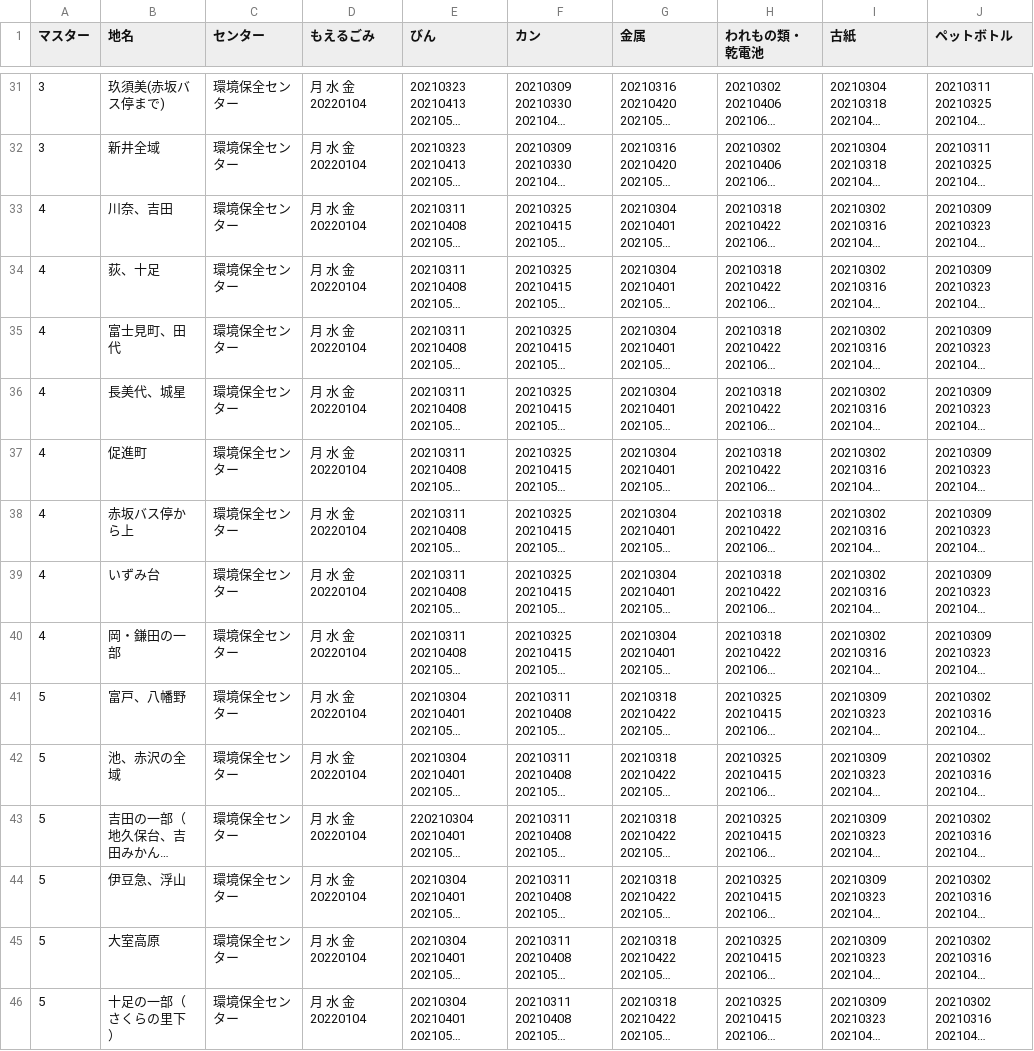
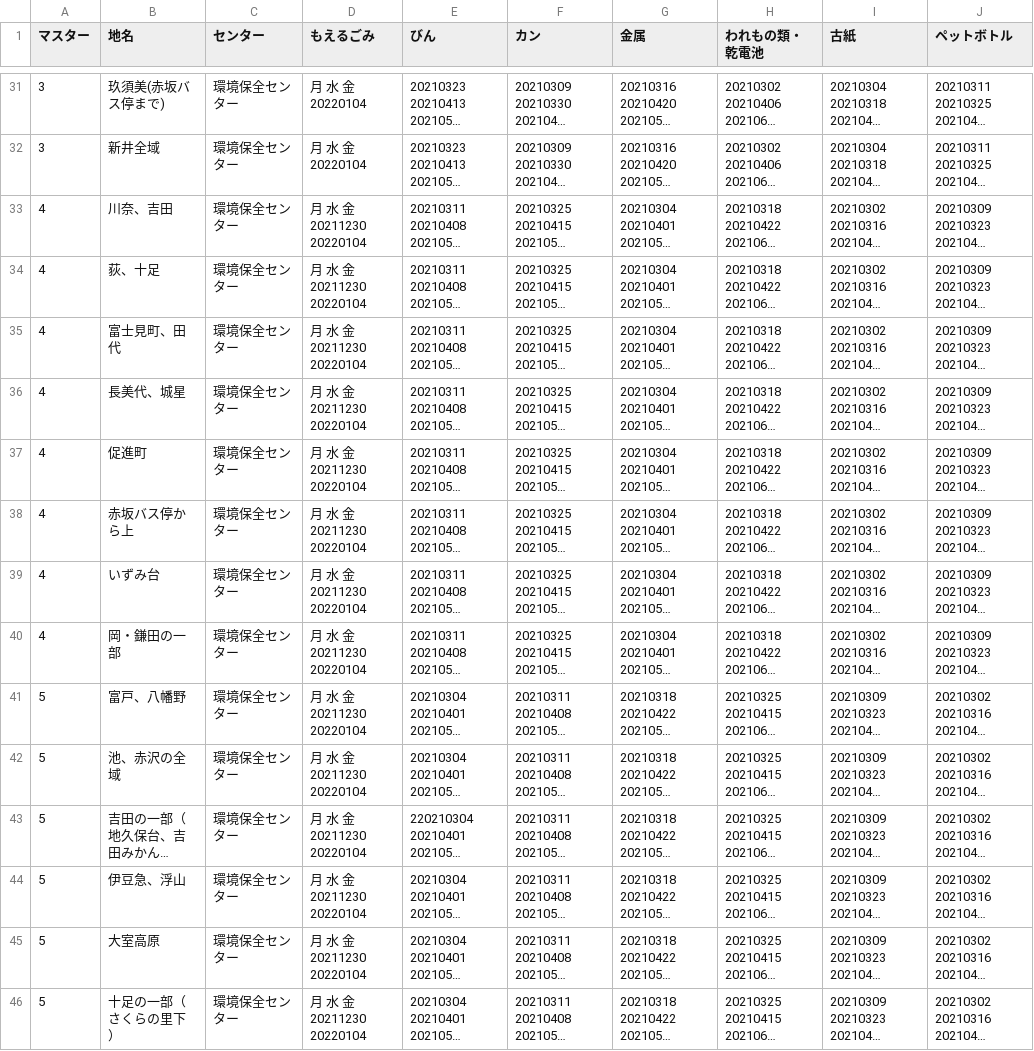
Before and after one commit to itoushi5374/5374, a CSV file: data/area_days.csv, drawn as a sheet; only a part is shown, gaps mark what is left out; long unchanged cells end in …; the diff names each change by its address in the sheet, - before the commit and + after, or states it on an @@ line.

Commit message:
Update area_days.csv

```diff
--- a/data/area_days.csv
+++ b/data/area_days.csv
-D33:D46 (もえるごみ): 月 水 金 20220104
+D33:D46 (もえるごみ): 月 水 金 20211230 20220104
```
